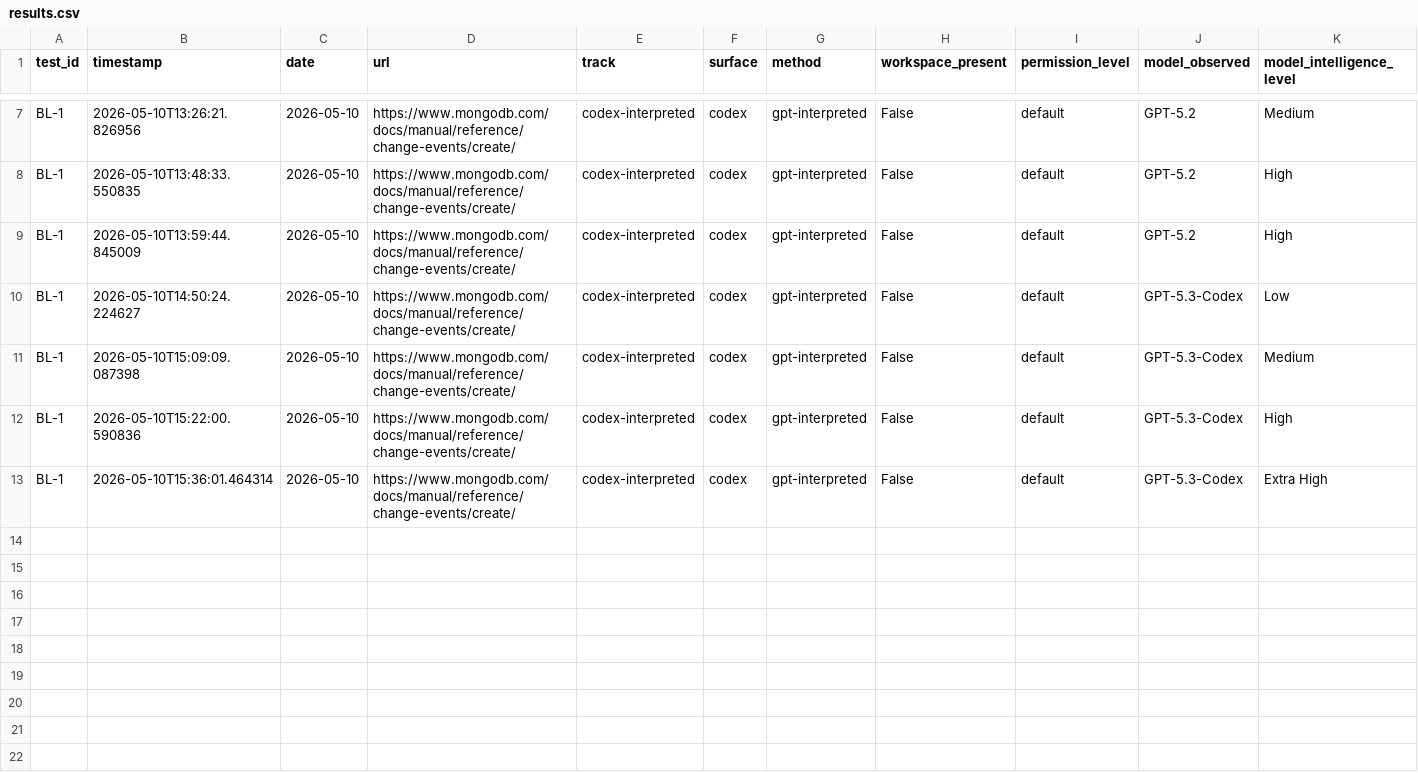
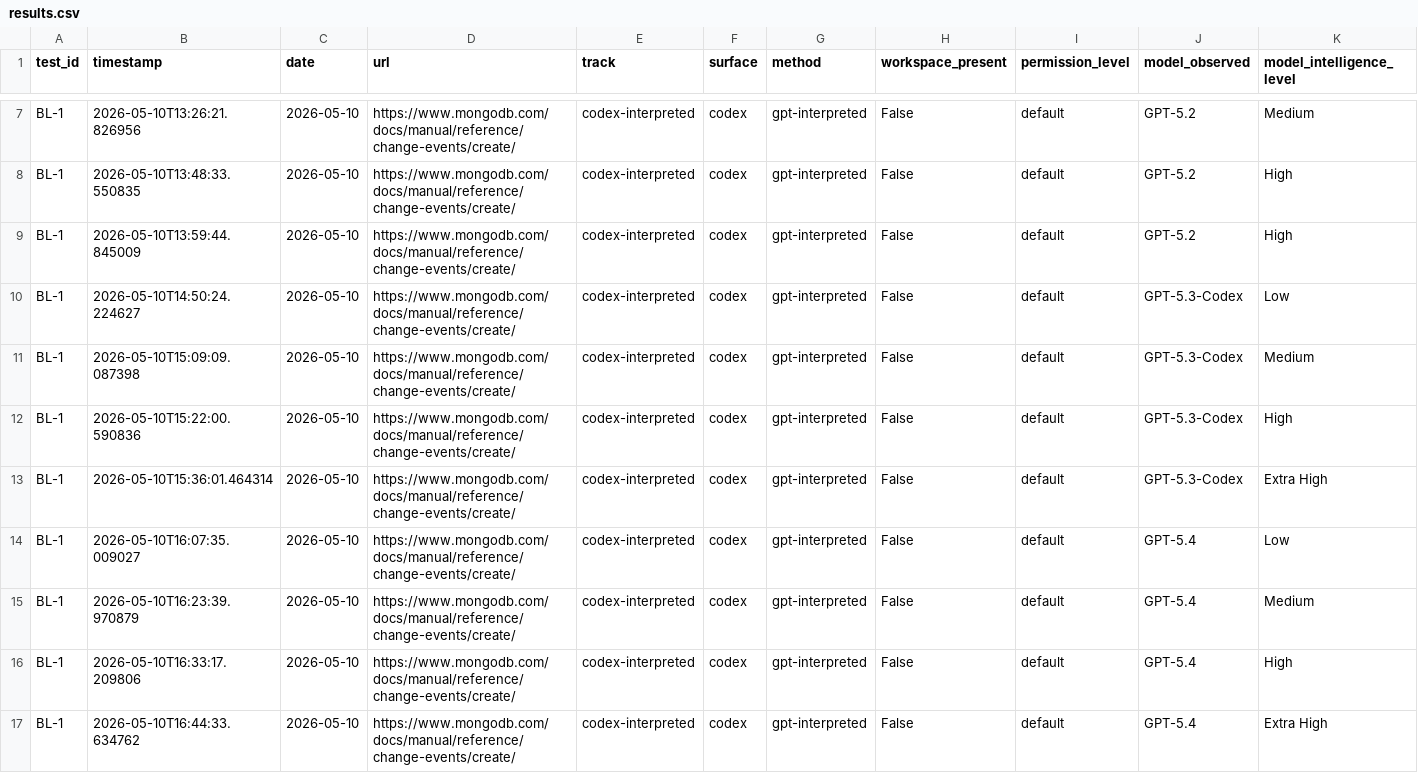
Before and after one commit to rhyannonjoy/agent-ecosystem-testing, a CSV file: open-ai-codex-web-search/results/codex-interpreted/results.csv, drawn as a sheet; only a part is shown, gaps mark what is left out; rows hold the shown columns only; the diff names each change by its address in the sheet, - before the commit and + after, or states it on an @@ line.

Commit message:
[add] GPT-5.4 results (Issue #147)

```diff
--- a/open-ai-codex-web-search/results/codex-interpreted/results.csv
+++ b/open-ai-codex-web-search/results/codex-interpreted/results.csv
+row 14: BL-1 | 2026-05-10T16:07:35.009027 | 2026-05-10 | https://www.mongodb.com/docs/manual/reference/change-events/create/ | codex-interpreted | codex | gpt-interpreted | False | default | GPT-5.4 | Low
+row 15: BL-1 | 2026-05-10T16:23:39.970879 | 2026-05-10 | https://www.mongodb.com/docs/manual/reference/change-events/create/ | codex-interpreted | codex | gpt-interpreted | False | default | GPT-5.4 | Medium
+row 16: BL-1 | 2026-05-10T16:33:17.209806 | 2026-05-10 | https://www.mongodb.com/docs/manual/reference/change-events/create/ | codex-interpreted | codex | gpt-interpreted | False | default | GPT-5.4 | High
+row 17: BL-1 | 2026-05-10T16:44:33.634762 | 2026-05-10 | https://www.mongodb.com/docs/manual/reference/change-events/create/ | codex-interpreted | codex | gpt-interpreted | False | default | GPT-5.4 | Extra High
```
